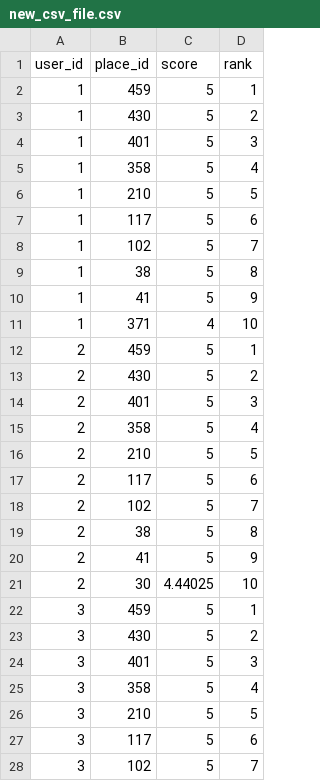
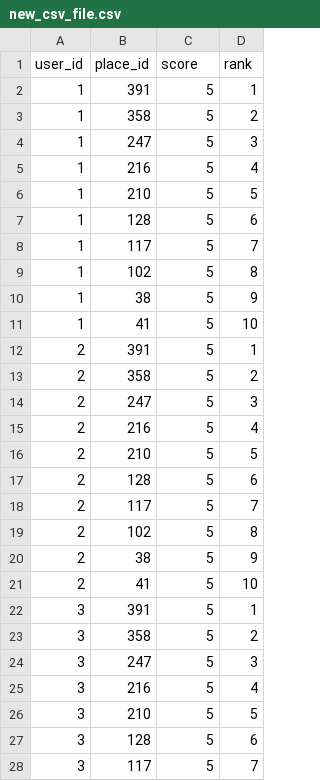
Before and after one commit to carjug/ada-capstone, a CSV file: lib/recommender/new_csv_file.csv, drawn as a sheet; only a part is shown; the diff covers the shown part only.

```diff
--- a/lib/recommender/new_csv_file.csv
+++ b/lib/recommender/new_csv_file.csv
@@ -1,28 +1,28 @@
 user_id,place_id,score,rank
-1,459,5,1
-1,430,5,2
-1,401,5,3
-1,358,5,4
+1,391,5,1
+1,358,5,2
+1,247,5,3
+1,216,5,4
 1,210,5,5
-1,117,5,6
-1,102,5,7
-1,38,5,8
-1,41,5,9
-1,371,4,10
-2,459,5,1
-2,430,5,2
-2,401,5,3
-2,358,5,4
+1,128,5,6
+1,117,5,7
+1,102,5,8
+1,38,5,9
+1,41,5,10
+2,391,5,1
+2,358,5,2
+2,247,5,3
+2,216,5,4
 2,210,5,5
-2,117,5,6
-2,102,5,7
-2,38,5,8
-2,41,5,9
-2,30,4.44025,10
-3,459,5,1
-3,430,5,2
-3,401,5,3
-3,358,5,4
+2,128,5,6
+2,117,5,7
+2,102,5,8
+2,38,5,9
+2,41,5,10
+3,391,5,1
+3,358,5,2
+3,247,5,3
+3,216,5,4
 3,210,5,5
-3,117,5,6
-3,102,5,7
+3,128,5,6
+3,117,5,7
```
Also changed, not shown: 174 edited cells elsewhere in this file, lib/recommender/slim_response_data.csv, 1 other file.
